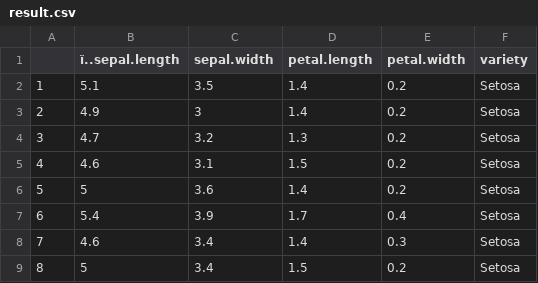
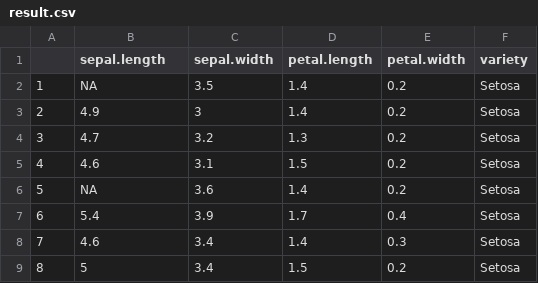
Before and after one commit to cityuseattle/ITMGMT510_Spring_2020, a CSV file: IN/ShanshanYu/result.csv, drawn as a sheet; only a part is shown; the diff names each change by its address in the sheet, - before the commit and + after, or states it on an @@ line.

Commit message:
Submission for Module5

```diff
--- a/IN/ShanshanYu/result.csv
+++ b/IN/ShanshanYu/result.csv
-B1: ï..sepal.length
+B1: sepal.length
-B2 (sepal.length): 5.1
+B2 (sepal.length): NA
-B6 (sepal.length): 5
+B6 (sepal.length): NA
```
